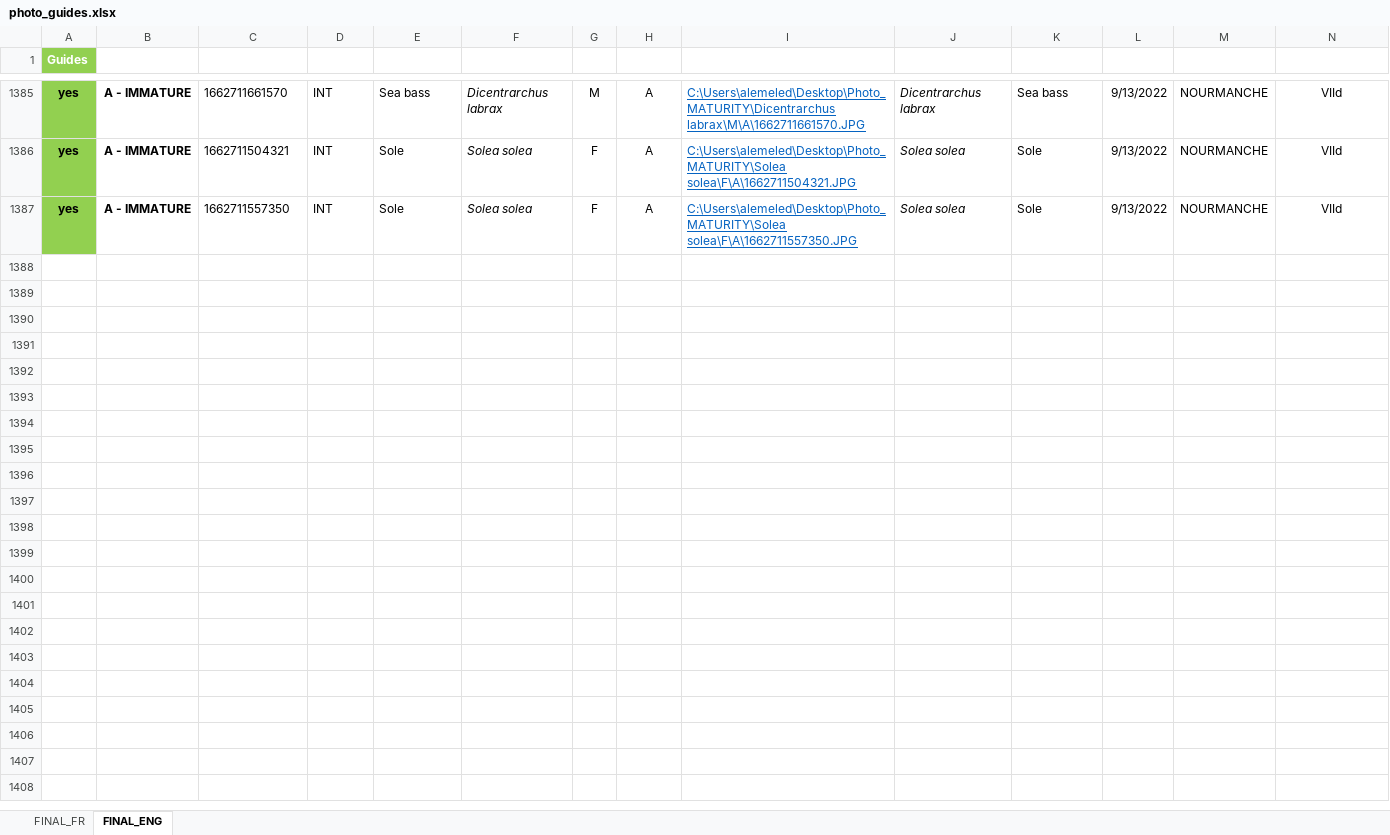
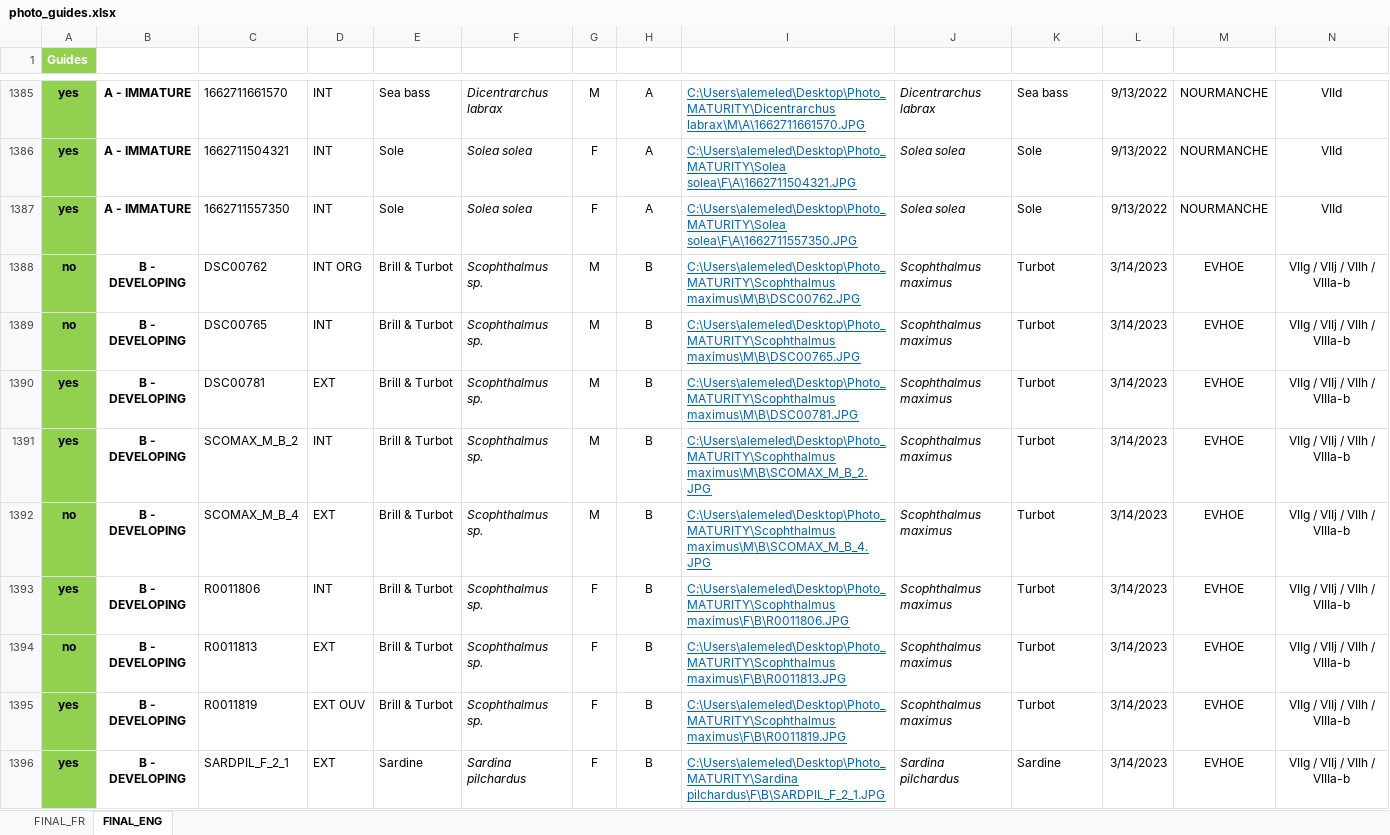
Before and after one commit to LM-Anna/MaturityScaleTools, an Excel workbook: data/photo_guides.xlsx, sheet FINAL_ENG, drawn as a sheet; only a part is shown, gaps mark what is left out; values as stored, in another font and other column widths than the file's, no borders; conditional formats and table styles not drawn; rows hold the shown columns only; the diff covers the shown part only; the diff names each change by its address in the sheet, - before the commit and + after, or states it on an @@ line.

```diff
--- a/data/photo_guides.xlsx (sheet FINAL_ENG)
+++ b/data/photo_guides.xlsx (sheet FINAL_ENG)
+row 1388: no | B - DEVELOPING | DSC00762 | INT ORG | Brill & Turbot | Scophthalmus sp. | M | B | C:\Users\alemeled\Desktop\Photo_MATURITY\Scophthalmus maximus\M\B\DSC00762.JPG | Scophthalmus maximus | Turbot | 3/14/2023 | EVHOE | VIIg / VIIj / VIIh / VIIIa-b
+row 1389: no | B - DEVELOPING | DSC00765 | INT | Brill & Turbot | Scophthalmus sp. | M | B | C:\Users\alemeled\Desktop\Photo_MATURITY\Scophthalmus maximus\M\B\DSC00765.JPG | Scophthalmus maximus | Turbot | 3/14/2023 | EVHOE | VIIg / VIIj / VIIh / VIIIa-b
+row 1390: yes | B - DEVELOPING | DSC00781 | EXT | Brill & Turbot | Scophthalmus sp. | M | B | C:\Users\alemeled\Desktop\Photo_MATURITY\Scophthalmus maximus\M\B\DSC00781.JPG | Scophthalmus maximus | Turbot | 3/14/2023 | EVHOE | VIIg / VIIj / VIIh / VIIIa-b
+row 1391: yes | B - DEVELOPING | SCOMAX_M_B_2 | INT | Brill & Turbot | Scophthalmus sp. | M | B | C:\Users\alemeled\Desktop\Photo_MATURITY\Scophthalmus maximus\M\B\SCOMAX_M_B_2.JPG | Scophthalmus maximus | Turbot | 3/14/2023 | EVHOE | VIIg / VIIj / VIIh / VIIIa-b
+row 1392: no | B - DEVELOPING | SCOMAX_M_B_4 | EXT | Brill & Turbot | Scophthalmus sp. | M | B | C:\Users\alemeled\Desktop\Photo_MATURITY\Scophthalmus maximus\M\B\SCOMAX_M_B_4.JPG | Scophthalmus maximus | Turbot | 3/14/2023 | EVHOE | VIIg / VIIj / VIIh / VIIIa-b
+row 1393: yes | B - DEVELOPING | R0011806 | INT | Brill & Turbot | Scophthalmus sp. | F | B | C:\Users\alemeled\Desktop\Photo_MATURITY\Scophthalmus maximus\F\B\R0011806.JPG | Scophthalmus maximus | Turbot | 3/14/2023 | EVHOE | VIIg / VIIj / VIIh / VIIIa-b
+row 1394: no | B - DEVELOPING | R0011813 | EXT | Brill & Turbot | Scophthalmus sp. | F | B | C:\Users\alemeled\Desktop\Photo_MATURITY\Scophthalmus maximus\F\B\R0011813.JPG | Scophthalmus maximus | Turbot | 3/14/2023 | EVHOE | VIIg / VIIj / VIIh / VIIIa-b
+row 1395: yes | B - DEVELOPING | R0011819 | EXT OUV | Brill & Turbot | Scophthalmus sp. | F | B | C:\Users\alemeled\Desktop\Photo_MATURITY\Scophthalmus maximus\F\B\R0011819.JPG | Scophthalmus maximus | Turbot | 3/14/2023 | EVHOE | VIIg / VIIj / VIIh / VIIIa-b
+row 1396: yes | B - DEVELOPING | SARDPIL_F_2_1 | EXT | Sardine | Sardina pilchardus | F | B | C:\Users\alemeled\Desktop\Photo_MATURITY\Sardina pilchardus\F\B\SARDPIL_F_2_1.JPG | Sardina pilchardus | Sardine | 3/14/2023 | EVHOE | VIIg / VIIj / VIIh / VIIIa-b
```
Also changed, not shown: 33 added rows and 4 edited cells elsewhere in this sheet, sheet FINAL_FR, 2 other files.
